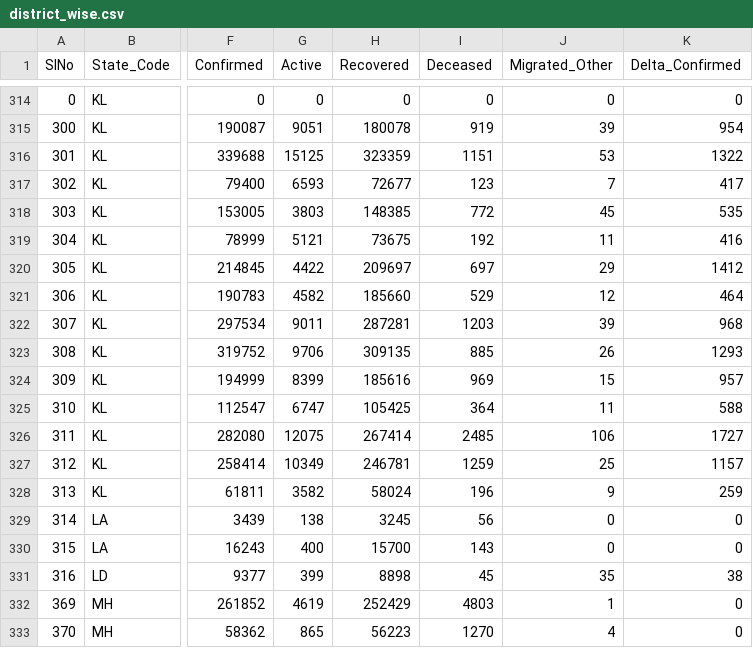
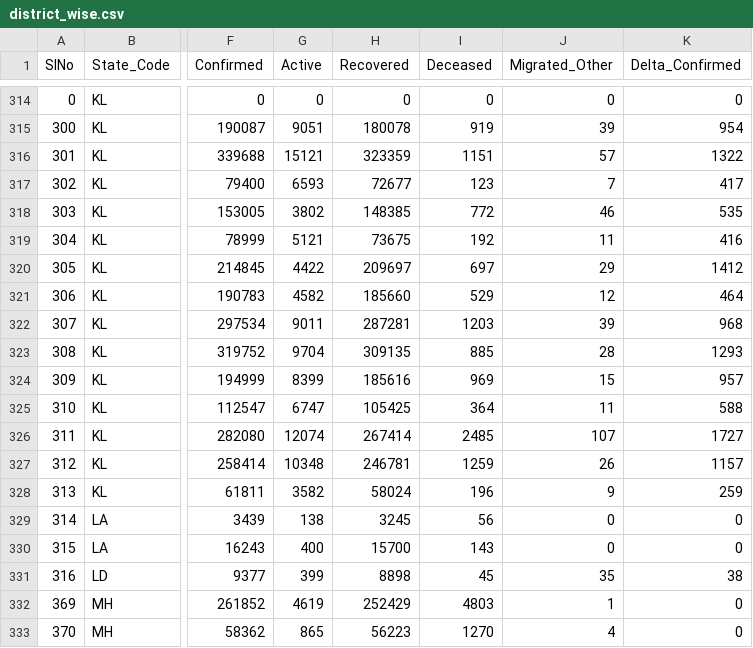
Before and after one commit to covid19india/api, a CSV file: csv/latest/district_wise.csv, drawn as a sheet; only a part is shown, gaps mark what is left out; the diff names each change by its address in the sheet, - before the commit and + after, or states it on an @@ line.

Commit message:
data updated on - Thu Jun 17 15:30:54 UTC 2021

```diff
--- a/csv/latest/district_wise.csv
+++ b/csv/latest/district_wise.csv
-G316 (Active): 15125
+G316 (Active): 15121
-J316 (Migrated_Other): 53
+J316 (Migrated_Other): 57
-G318 (Active): 3803
+G318 (Active): 3802
-J318 (Migrated_Other): 45
+J318 (Migrated_Other): 46
-G323 (Active): 9706
+G323 (Active): 9704
-J323 (Migrated_Other): 26
+J323 (Migrated_Other): 28
-G326 (Active): 12075
+G326 (Active): 12074
-J326 (Migrated_Other): 106
+J326 (Migrated_Other): 107
-G327 (Active): 10349
+G327 (Active): 10348
-J327 (Migrated_Other): 25
+J327 (Migrated_Other): 26
```
Also changed, not shown: csv/latest/state_wise.csv, csv/latest/states.csv, 30 other files.
